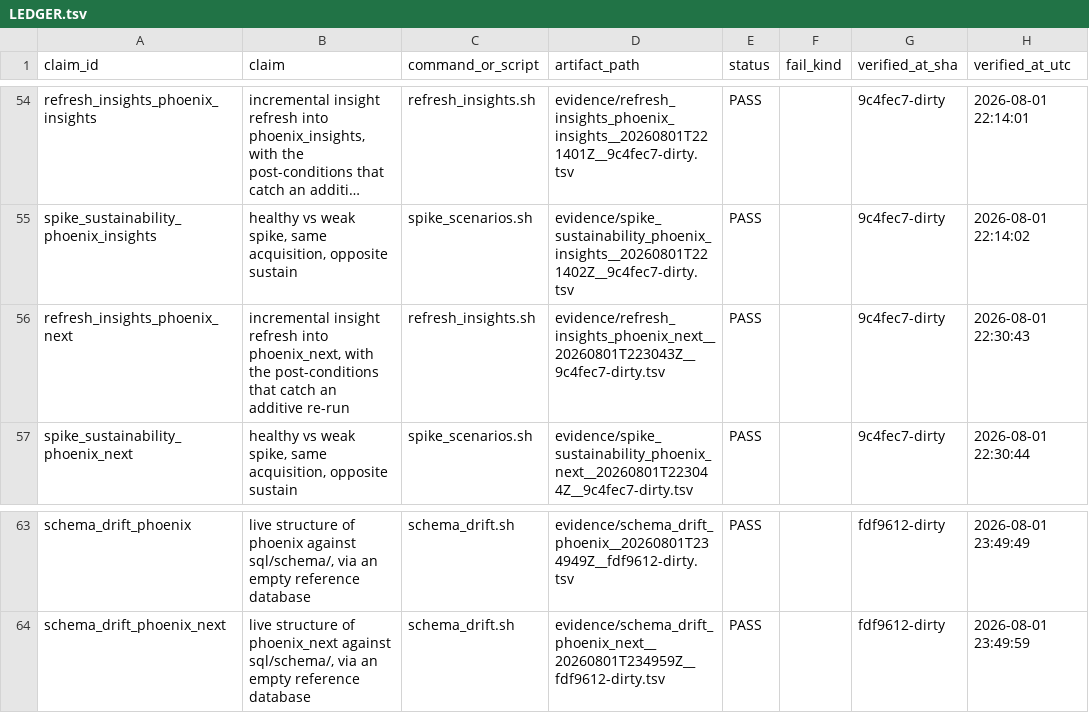
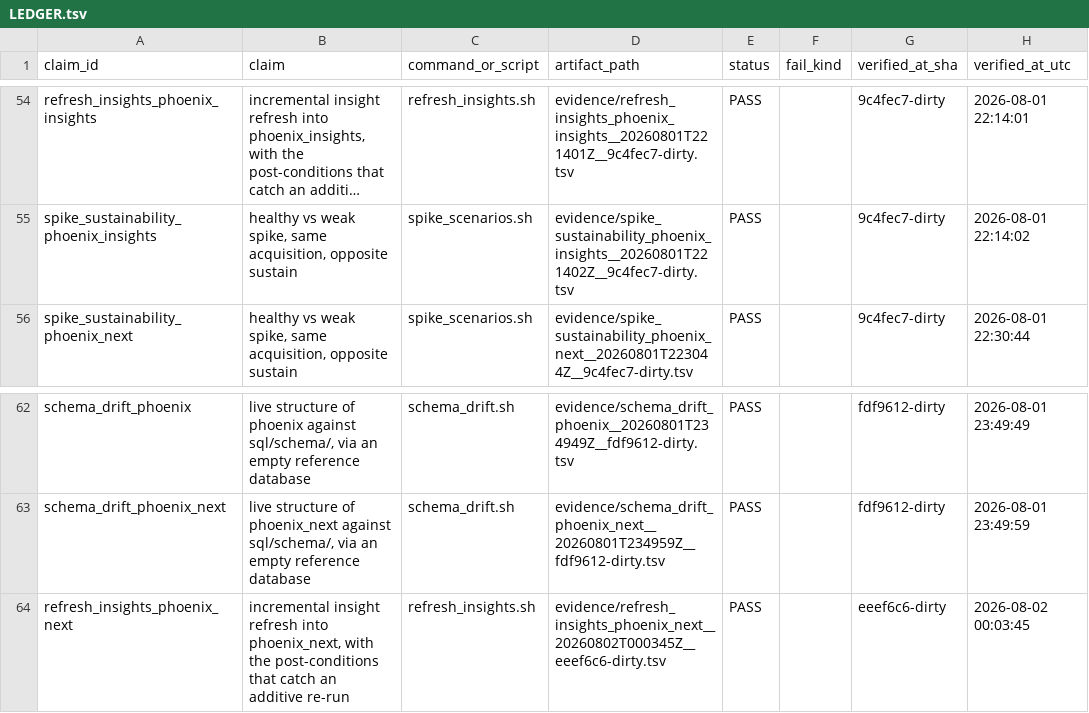
Before and after one commit to DynamiteC/phoenix-concurrency, a TSV file: evidence/LEDGER.tsv, drawn as a sheet; only a part is shown, gaps mark what is left out; long unchanged cells end in …; removed rows and columns are numbered as before the commit, all else as after; the diff names each change by its address in the sheet, - before the commit and + after, or states it on an @@ line.

Commit message:
evidence: insight refresh runs proving the interval fix recovered the four starved tables
Two refresh_insights runs against phoenix_next, both PASS with clean invariants
(max_rows_per_session 1, negative_durations 0, active_exceeds_session_span 0).

These are the artifacts behind the recovery numbers in the previous commit: content_entry_cohorts
current to 23:55 from a 396-minute stall, session_insight_facts 135,341 populated from 0, and
14,137 heartbeat timeouts where playback_health_minute had reported none across 52,859 sessions.

```diff
--- a/evidence/LEDGER.tsv
+++ b/evidence/LEDGER.tsv
-row 56: refresh_insights_phoenix_next | incremental insight refresh into phoenix_next, with the post-conditions that catch an additive re-run | refresh_insights.sh | evidence/refresh_insights_phoenix_next__20260801T223043Z__9c4fec7-dirty.tsv | PASS |  | 9c4fec7-dirty | 2026-08-01 22:30:43
+row 64: refresh_insights_phoenix_next | incremental insight refresh into phoenix_next, with the post-conditions that catch an additive re-run | refresh_insights.sh | evidence/refresh_insights_phoenix_next__20260802T000345Z__eeef6c6-dirty.tsv | PASS |  | eeef6c6-dirty | 2026-08-02 00:03:45
```
Also changed, not shown: 1 other file.
